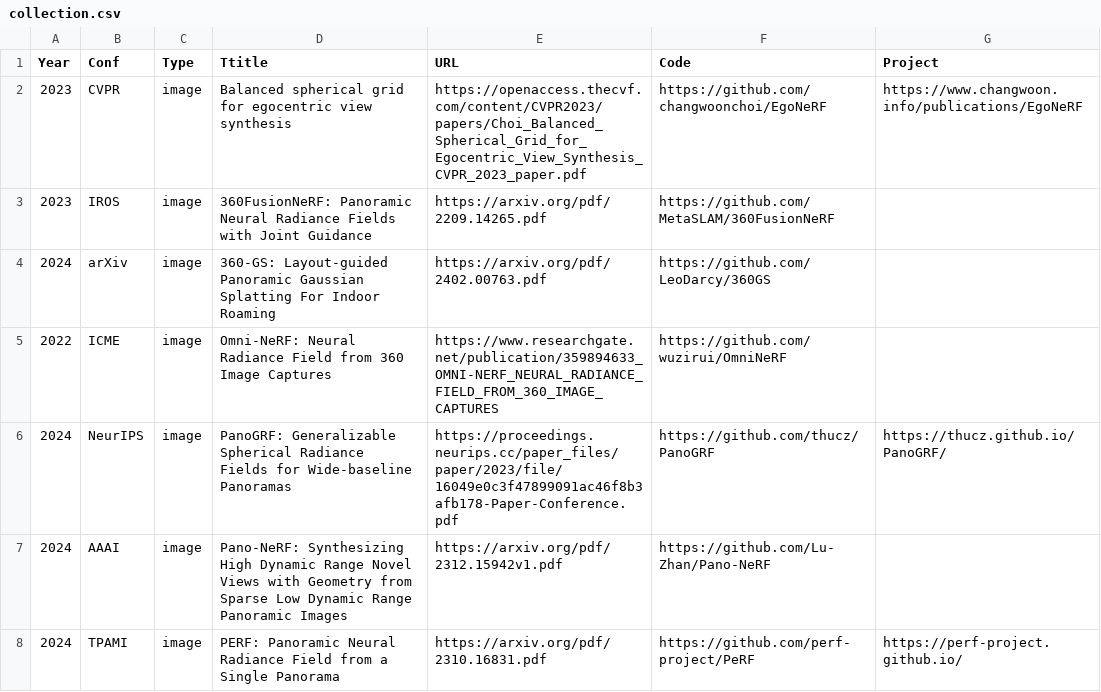
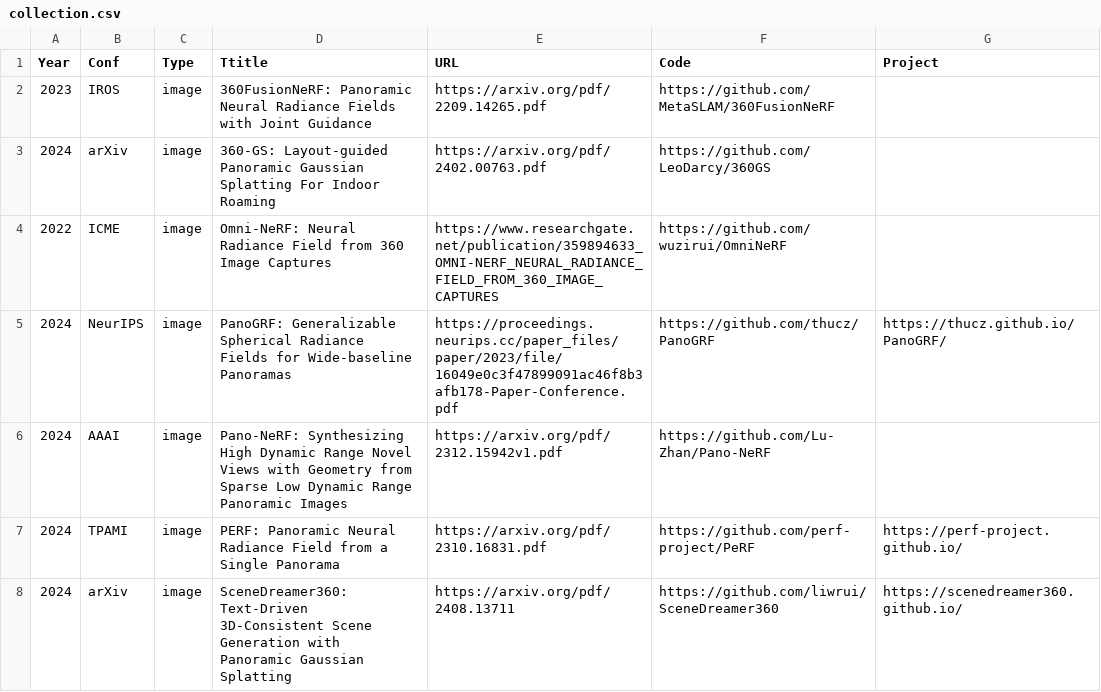
Before and after one commit to Hanoch666/Awesome-3D-Reconstruction-From-Panoramic-Images, a CSV file: .dev_scripts/collection.csv, drawn as a sheet; only a part is shown; the shorter side is filled out with more unchanged rows; the diff names each change by its address in the sheet, - before the commit and + after, or states it on an @@ line.

Commit message:
Merge remote-tracking branch 'origin/main'
# Conflicts:
#	.dev_scripts/collection.csv

```diff
--- a/.dev_scripts/collection.csv
+++ b/.dev_scripts/collection.csv
-row 2: 2023 | CVPR | image | Balanced spherical grid for egocentric view synthesis | https://openaccess.thecvf.com/content/CVPR2023/papers/Choi_Balanced_Spherical_Grid_for_Egocentric_View_Synthesis_CVPR_2023_paper.pdf | https://github.com/changwoonchoi/EgoNeRF | https://www.changwoon.info/publications/EgoNeRF
```
